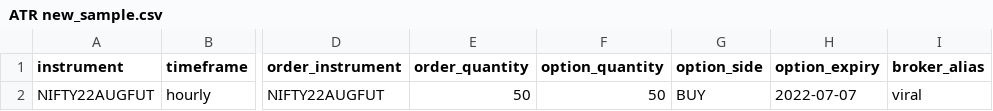
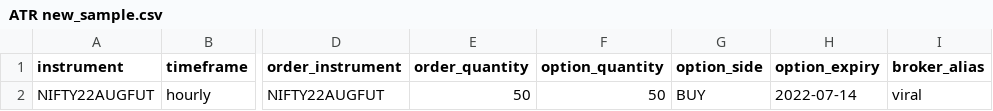
Before and after one commit to anujvadecha/AlgoTrader, a CSV file: resources/ATR new_sample.csv, drawn as a sheet; only a part is shown, gaps mark what is left out; the diff names each change by its address in the sheet, - before the commit and + after, or states it on an @@ line.

Commit message:
server changes

```diff
--- a/resources/ATR new_sample.csv
+++ b/resources/ATR new_sample.csv
-H2 (option_expiry): 2022-07-07
+H2 (option_expiry): 2022-07-14
```
